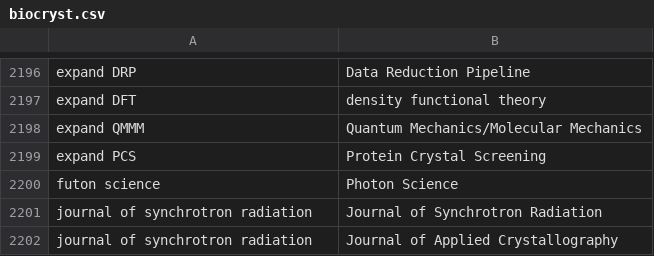
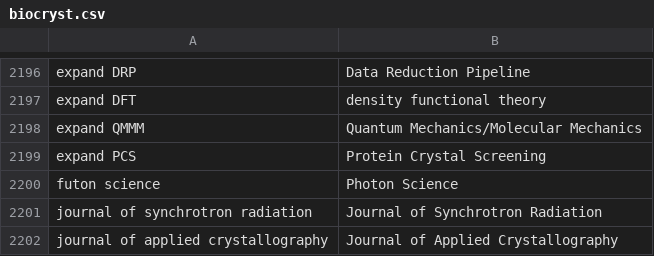
Before and after one commit to MooersLab/biological-crystallography-voice-in, a CSV file: biocryst.csv, drawn as a sheet; only a part is shown, gaps mark what is left out.

Commit message:
Updated biocrystVIP.db

```diff
--- a/biocryst.csv
+++ b/biocryst.csv
@@ -2299,2 +2299,2 @@ futon science,Photon Science
 journal of synchrotron radiation,Journal of Synchrotron Radiation
-journal of synchrotron radiation,Journal of Applied Crystallography
+journal of applied crystallography,Journal of Applied Crystallography
```
